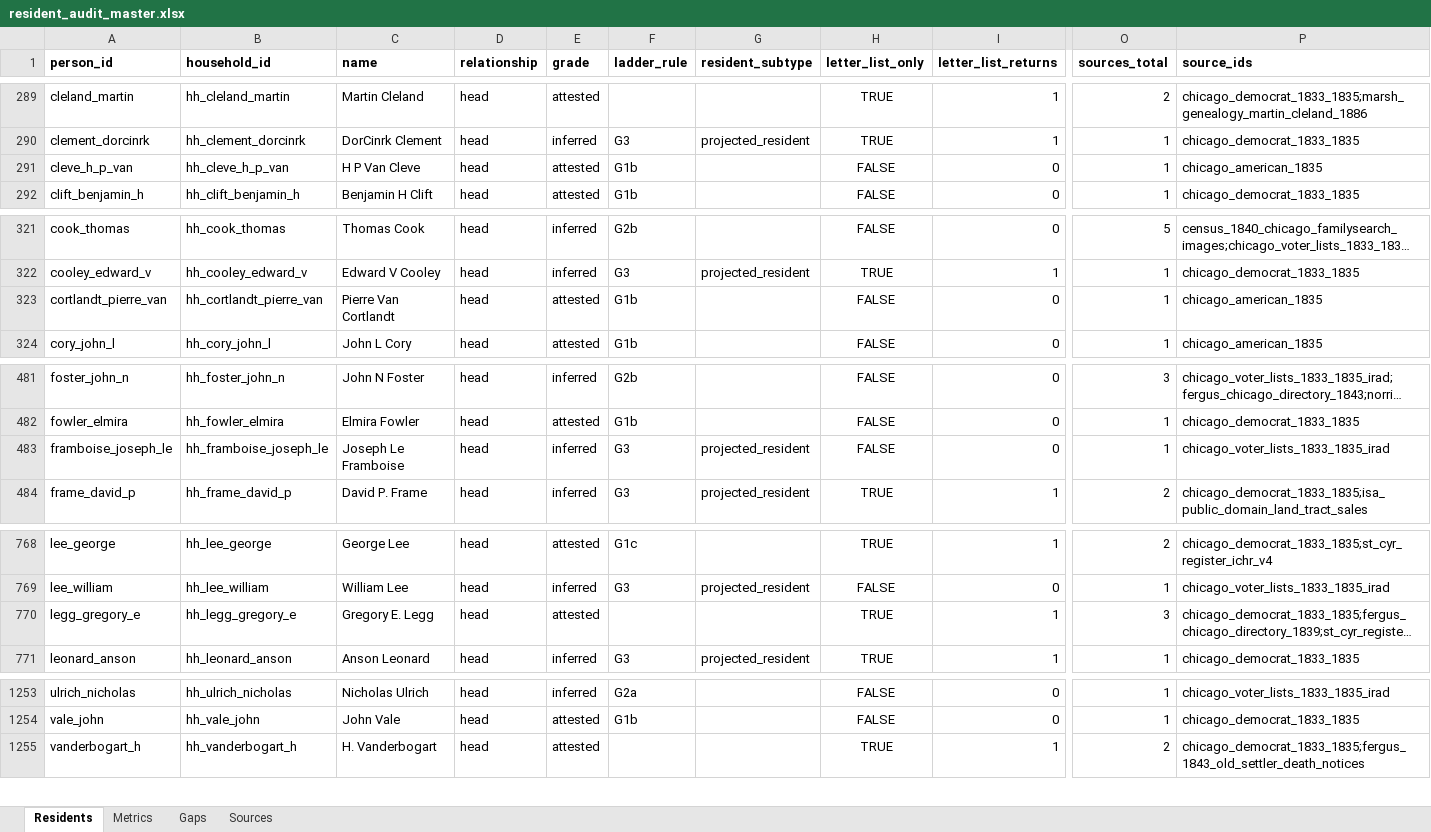
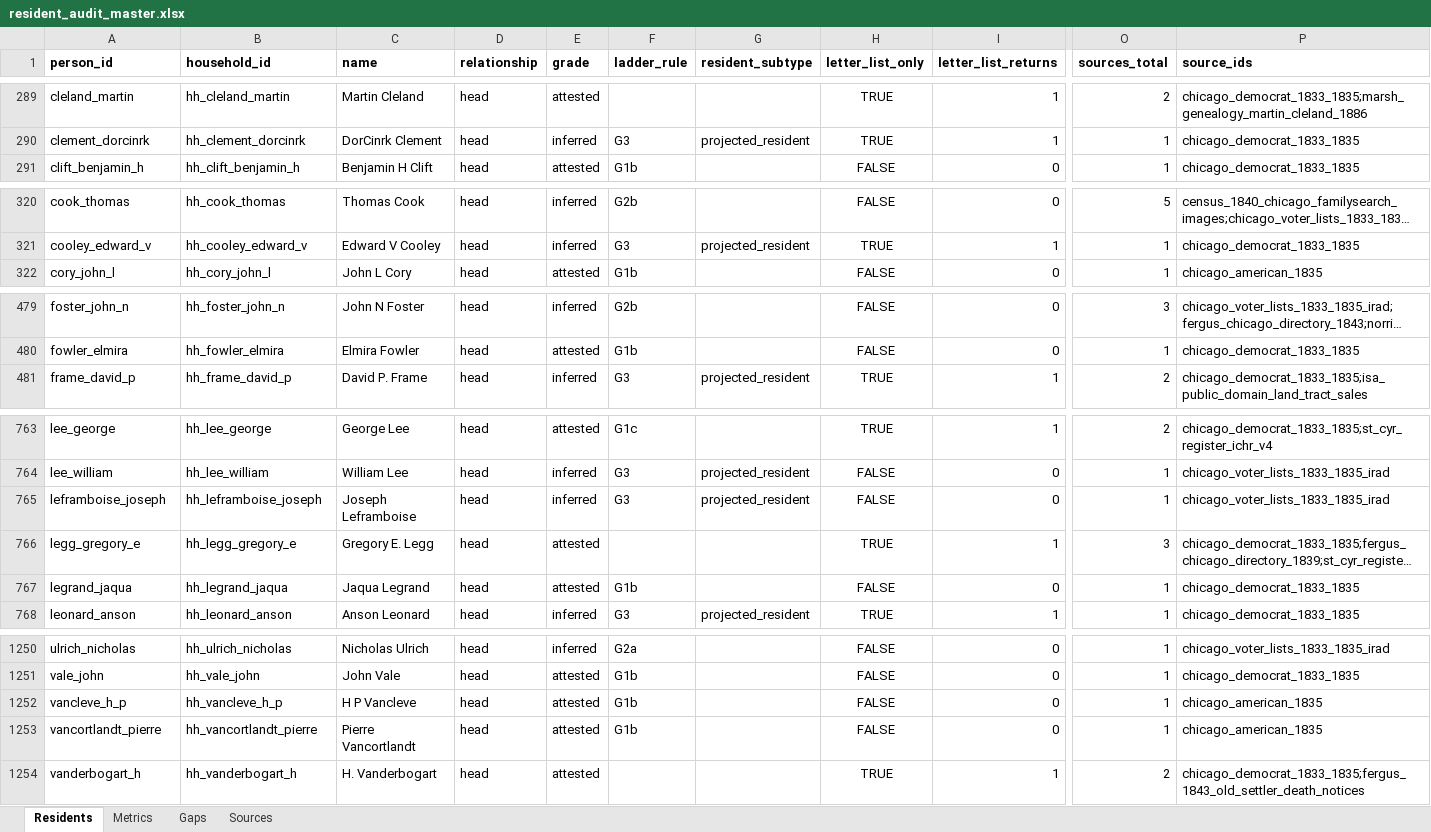
Before and after one commit to kevinrhaas/custom, an Excel workbook: chicago/reference/resident-research/final/audit/resident_audit_master.xlsx, sheet Residents, drawn as a sheet; only a part is shown, gaps mark what is left out; long unchanged cells end in …; values as stored, in another font and other column widths than the file's, no borders; removed rows and columns are numbered as before the commit, all else as after; rows hold the shown columns only; the diff covers the shown part only; the diff names each change by its address in the sheet, - before the commit and + after, or states it on an @@ line.

Commit message:
T-0724: N1 read across the residents layer, mints and crosswalks re-derived

```diff
--- a/chicago/reference/resident-research/final/audit/resident_audit_master.xlsx (sheet Residents)
+++ b/chicago/reference/resident-research/final/audit/resident_audit_master.xlsx (sheet Residents)
-row 291: cleve_h_p_van | hh_cleve_h_p_van | H P Van Cleve | head | attested | G1b |  | FALSE | 0 | 1 | chicago_american_1835
-row 323: cortlandt_pierre_van | hh_cortlandt_pierre_van | Pierre Van Cortlandt | head | attested | G1b |  | FALSE | 0 | 1 | chicago_american_1835
-row 483: framboise_joseph_le | hh_framboise_joseph_le | Joseph Le Framboise | head | inferred | G3 | projected_resident | FALSE | 0 | 1 | chicago_voter_lists_1833_1835_irad
+row 765: leframboise_joseph | hh_leframboise_joseph | Joseph Leframboise | head | inferred | G3 | projected_resident | FALSE | 0 | 1 | chicago_voter_lists_1833_1835_irad
+row 767: legrand_jaqua | hh_legrand_jaqua | Jaqua Legrand | head | attested | G1b |  | FALSE | 0 | 1 | chicago_democrat_1833_1835
+row 1252: vancleve_h_p | hh_vancleve_h_p | H P Vancleve | head | attested | G1b |  | FALSE | 0 | 1 | chicago_american_1835
+row 1253: vancortlandt_pierre | hh_vancortlandt_pierre | Pierre Vancortlandt | head | attested | G1b |  | FALSE | 0 | 1 | chicago_american_1835
```
Also changed, not shown: 1 added row, 2 removed rows and 7 edited cells elsewhere in this sheet, sheet Metrics, sheet Gaps, 45 other files.
